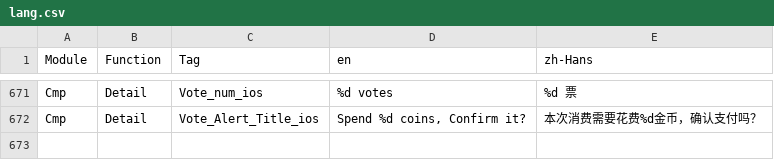
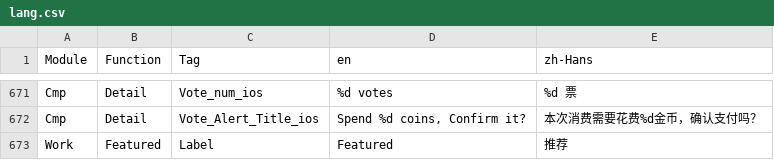
Before and after one commit to samspotlite/translation, a CSV file: lang.csv, drawn as a sheet; only a part is shown, gaps mark what is left out; the diff names each change by its address in the sheet, - before the commit and + after, or states it on an @@ line.

Commit message:
add work featured label

```diff
--- a/lang.csv
+++ b/lang.csv
+row 673: Work | Featured | Label | Featured | 推荐
```
